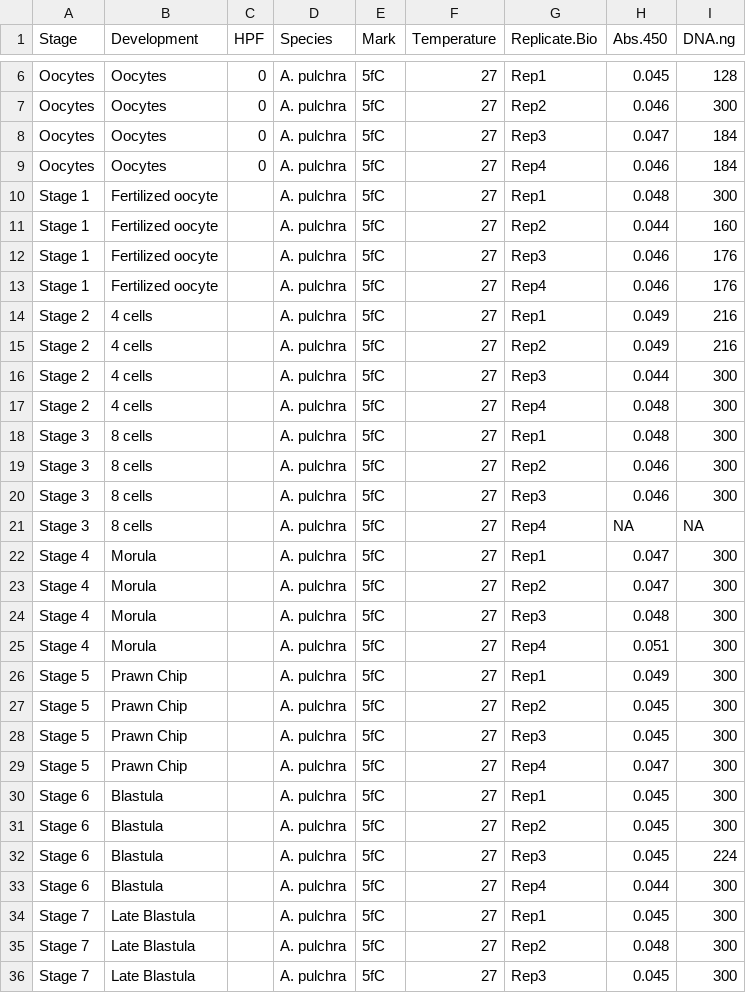
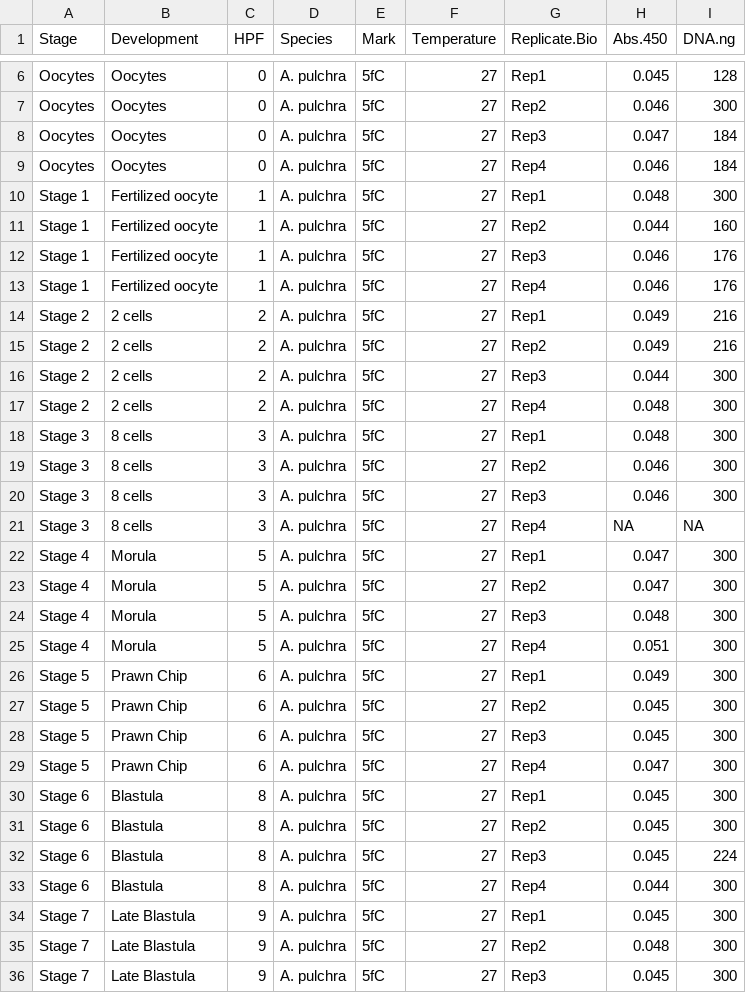
Before and after one commit to hputnam/Coral_Devo_Epi, a CSV file: RAnalysis/data/Apulchra_5fC.csv, drawn as a sheet; only a part is shown, gaps mark what is left out; the diff covers the shown part only.

```diff
--- a/RAnalysis/data/Apulchra_5fC.csv
+++ b/RAnalysis/data/Apulchra_5fC.csv
@@ -9,28 +9,28 @@ Oocytes,Oocytes,0,A. pulchra,5fC,27,Rep3,0.047,184
 Oocytes,Oocytes,0,A. pulchra,5fC,27,Rep4,0.046,184
-Stage 1 ,Fertilized oocyte,,A. pulchra,5fC,27,Rep1,0.048,300
-Stage 1 ,Fertilized oocyte,,A. pulchra,5fC,27,Rep2,0.044,160
-Stage 1 ,Fertilized oocyte,,A. pulchra,5fC,27,Rep3,0.046,176
-Stage 1 ,Fertilized oocyte,,A. pulchra,5fC,27,Rep4,0.046,176
-Stage 2,4 cells,,A. pulchra,5fC,27,Rep1,0.049,216
-Stage 2,4 cells,,A. pulchra,5fC,27,Rep2,0.049,216
-Stage 2,4 cells,,A. pulchra,5fC,27,Rep3,0.044,300
-Stage 2,4 cells,,A. pulchra,5fC,27,Rep4,0.048,300
-Stage 3,8 cells,,A. pulchra,5fC,27,Rep1,0.048,300
-Stage 3,8 cells,,A. pulchra,5fC,27,Rep2,0.046,300
-Stage 3,8 cells,,A. pulchra,5fC,27,Rep3,0.046,300
-Stage 3,8 cells,,A. pulchra,5fC,27,Rep4,NA,NA
-Stage 4,Morula,,A. pulchra,5fC,27,Rep1,0.047,300
-Stage 4,Morula,,A. pulchra,5fC,27,Rep2,0.047,300
-Stage 4,Morula,,A. pulchra,5fC,27,Rep3,0.048,300
-Stage 4,Morula,,A. pulchra,5fC,27,Rep4,0.051,300
-Stage 5,Prawn Chip,,A. pulchra,5fC,27,Rep1,0.049,300
-Stage 5,Prawn Chip,,A. pulchra,5fC,27,Rep2,0.045,300
-Stage 5,Prawn Chip,,A. pulchra,5fC,27,Rep3,0.045,300
-Stage 5,Prawn Chip,,A. pulchra,5fC,27,Rep4,0.047,300
-Stage 6,Blastula,,A. pulchra,5fC,27,Rep1,0.045,300
-Stage 6,Blastula,,A. pulchra,5fC,27,Rep2,0.045,300
-Stage 6,Blastula,,A. pulchra,5fC,27,Rep3,0.045,224
-Stage 6,Blastula,,A. pulchra,5fC,27,Rep4,0.044,300
-Stage 7,Late Blastula,,A. pulchra,5fC,27,Rep1,0.045,300
-Stage 7,Late Blastula,,A. pulchra,5fC,27,Rep2,0.048,300
-Stage 7,Late Blastula,,A. pulchra,5fC,27,Rep3,0.045,300
+Stage 1 ,Fertilized oocyte,1,A. pulchra,5fC,27,Rep1,0.048,300
+Stage 1 ,Fertilized oocyte,1,A. pulchra,5fC,27,Rep2,0.044,160
+Stage 1 ,Fertilized oocyte,1,A. pulchra,5fC,27,Rep3,0.046,176
+Stage 1 ,Fertilized oocyte,1,A. pulchra,5fC,27,Rep4,0.046,176
+Stage 2,2 cells,2,A. pulchra,5fC,27,Rep1,0.049,216
+Stage 2,2 cells,2,A. pulchra,5fC,27,Rep2,0.049,216
+Stage 2,2 cells,2,A. pulchra,5fC,27,Rep3,0.044,300
+Stage 2,2 cells,2,A. pulchra,5fC,27,Rep4,0.048,300
+Stage 3,8 cells,3,A. pulchra,5fC,27,Rep1,0.048,300
+Stage 3,8 cells,3,A. pulchra,5fC,27,Rep2,0.046,300
+Stage 3,8 cells,3,A. pulchra,5fC,27,Rep3,0.046,300
+Stage 3,8 cells,3,A. pulchra,5fC,27,Rep4,NA,NA
+Stage 4,Morula,5,A. pulchra,5fC,27,Rep1,0.047,300
+Stage 4,Morula,5,A. pulchra,5fC,27,Rep2,0.047,300
+Stage 4,Morula,5,A. pulchra,5fC,27,Rep3,0.048,300
+Stage 4,Morula,5,A. pulchra,5fC,27,Rep4,0.051,300
+Stage 5,Prawn Chip,6,A. pulchra,5fC,27,Rep1,0.049,300
+Stage 5,Prawn Chip,6,A. pulchra,5fC,27,Rep2,0.045,300
+Stage 5,Prawn Chip,6,A. pulchra,5fC,27,Rep3,0.045,300
+Stage 5,Prawn Chip,6,A. pulchra,5fC,27,Rep4,0.047,300
+Stage 6,Blastula,8,A. pulchra,5fC,27,Rep1,0.045,300
+Stage 6,Blastula,8,A. pulchra,5fC,27,Rep2,0.045,300
+Stage 6,Blastula,8,A. pulchra,5fC,27,Rep3,0.045,224
+Stage 6,Blastula,8,A. pulchra,5fC,27,Rep4,0.044,300
+Stage 7,Late Blastula,9,A. pulchra,5fC,27,Rep1,0.045,300
+Stage 7,Late Blastula,9,A. pulchra,5fC,27,Rep2,0.048,300
+Stage 7,Late Blastula,9,A. pulchra,5fC,27,Rep3,0.045,300
```
Also changed, not shown: 41 edited cells elsewhere in this file, RAnalysis/data/Ahyacinthus_5fC.csv, RAnalysis/data/Ahyacinthus_5hmC.csv, 32 other files.
